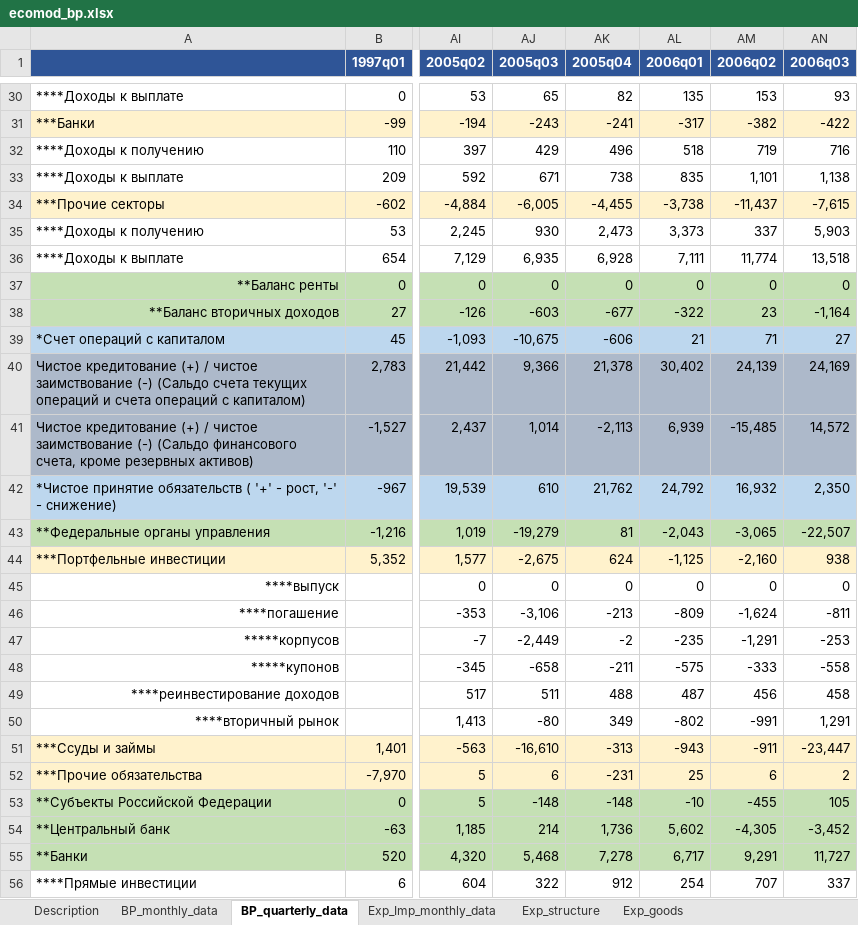
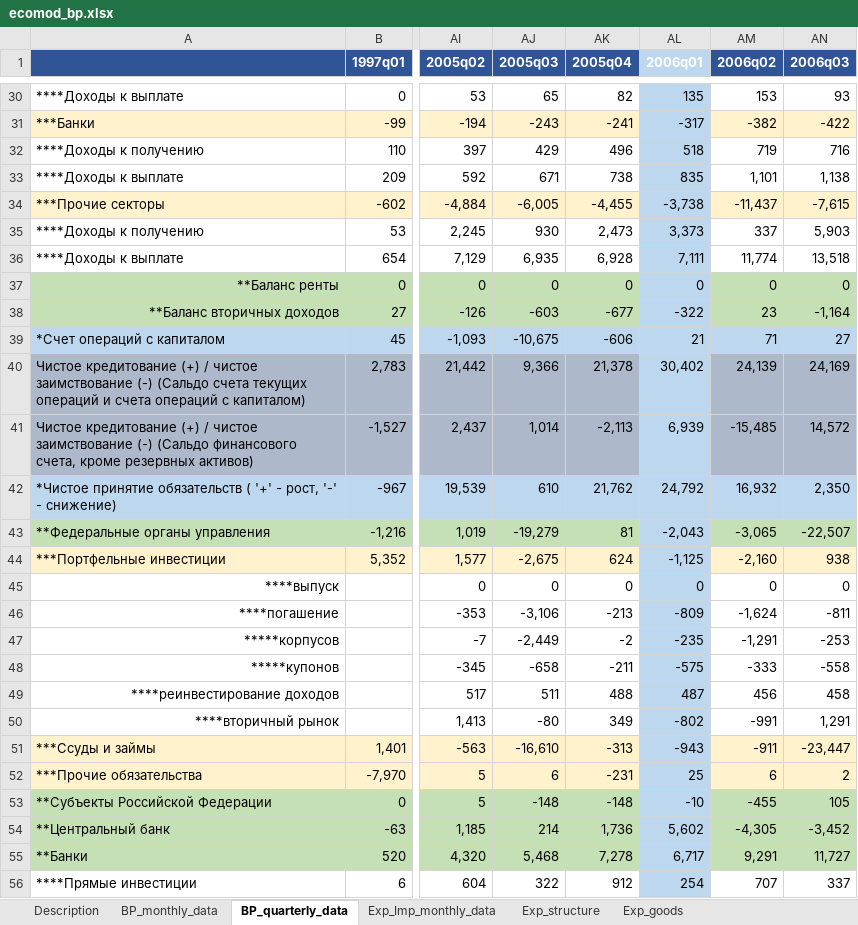
Before and after one commit to AsyaKarpova/balance_of_payments_model, an Excel workbook: data/ecomod_bp.xlsx, sheet BP_quarterly_data, drawn as a sheet; only a part is shown, gaps mark what is left out; values as stored, in another font and other column widths than the file's, no borders; the diff covers the shown part only; the diff names each change by its address in the sheet, - before the commit and + after, or states it on an @@ line.

```diff
--- a/data/ecomod_bp.xlsx (sheet BP_quarterly_data)
+++ b/data/ecomod_bp.xlsx (sheet BP_quarterly_data)
-AL1 fill: #2F5597
+AL1 fill: #BDD7EE
-AL30 fill: none
+AL30 fill: #BDD7EE
-AL31 fill: #FFF2CC
+AL31 fill: #BDD7EE
-AL32:AL33 fill: none
+AL32:AL33 fill: #BDD7EE
-AL34 fill: #FFF2CC
+AL34 fill: #BDD7EE
-AL35:AL36 fill: none
+AL35:AL36 fill: #BDD7EE
-AL37:AL38 fill: #C5E0B4
+AL37:AL38 fill: #BDD7EE
-AL40:AL41 fill: #ADB9CA
+AL40:AL41 fill: #BDD7EE
-AL43 fill: #C5E0B4
+AL43 fill: #BDD7EE
-AL44 fill: #FFF2CC
+AL44 fill: #BDD7EE
-AL45:AL50 fill: none
+AL45:AL50 fill: #BDD7EE
-AL51:AL52 fill: #FFF2CC
+AL51:AL52 fill: #BDD7EE
-AL53:AL55 fill: #C5E0B4
+AL53:AL55 fill: #BDD7EE
-AL56 fill: none
+AL56 fill: #BDD7EE
```
Also changed, not shown: cell formats elsewhere in this sheet, sheet BP_monthly_data, data/data_month.xlsx, data/data_quarter.xlsx, 10 other files.
